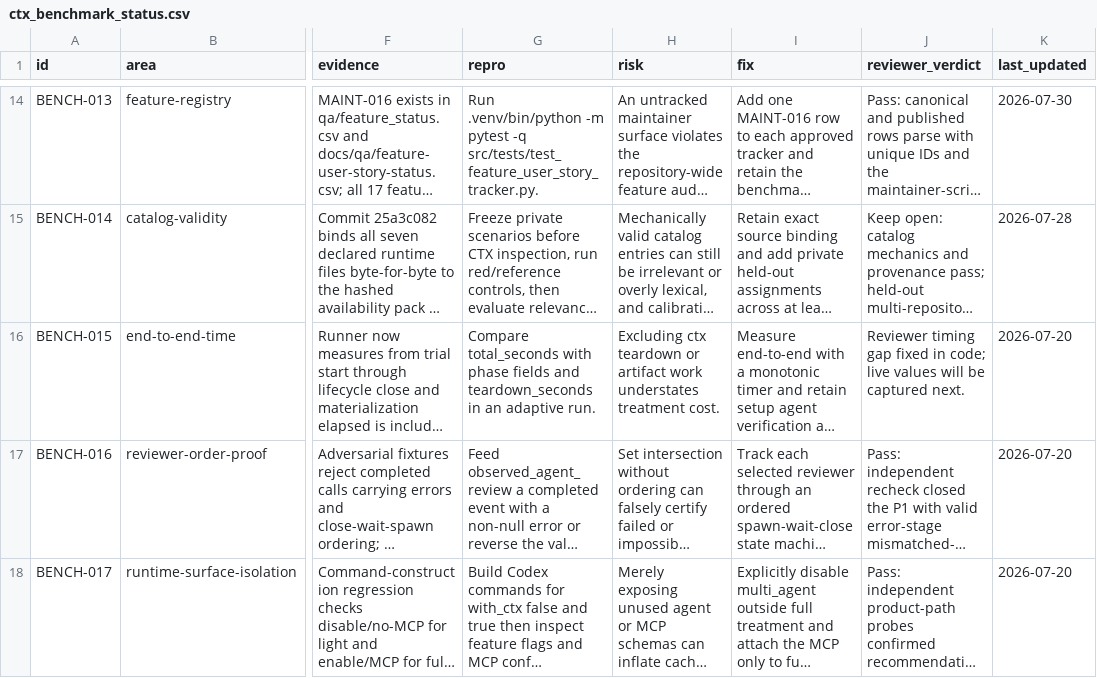
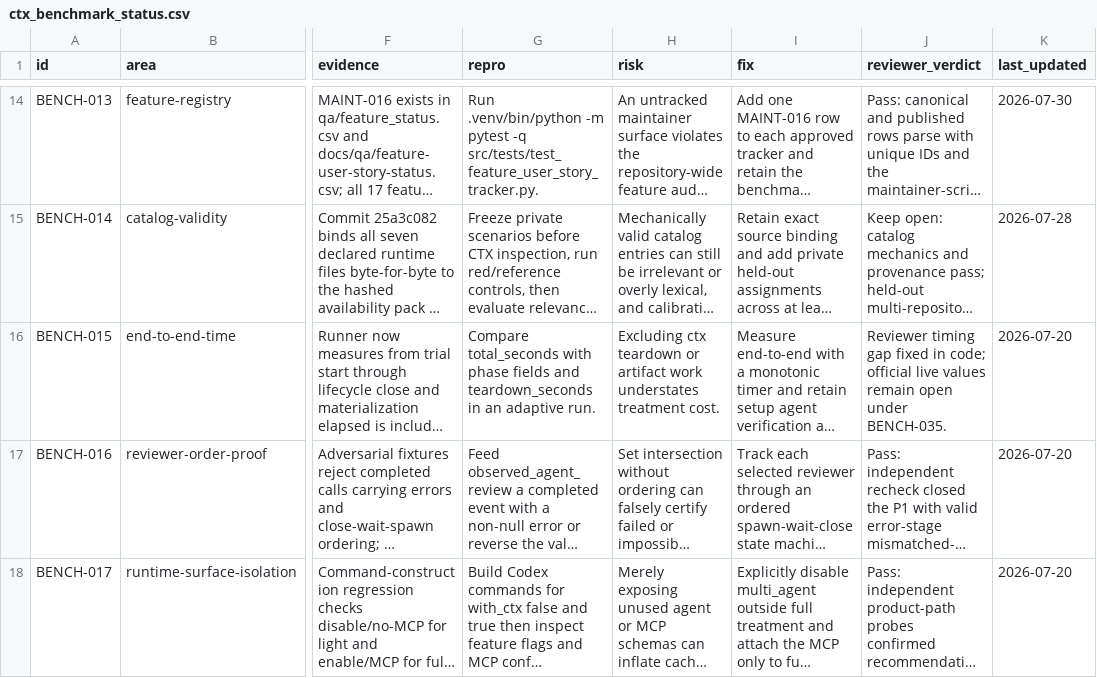
Before and after one commit to stevesolun/ctx, a CSV file: qa/ctx_benchmark_status.csv, drawn as a sheet; only a part is shown, gaps mark what is left out; long unchanged cells end in …; the diff covers the shown part only; the diff names each change by its address in the sheet, - before the commit and + after, or states it on an @@ line.

```diff
--- a/qa/ctx_benchmark_status.csv
+++ b/qa/ctx_benchmark_status.csv
-J16 (reviewer_verdict): …in code; live values will be captured next.
+J16 (reviewer_verdict): …in code; official live values remain open under BENCH-035.
```
Also changed, not shown: 3 edited cells elsewhere in this file, docs/qa/feature-user-story-status.csv, qa/feature_status.csv, 1 other file.
